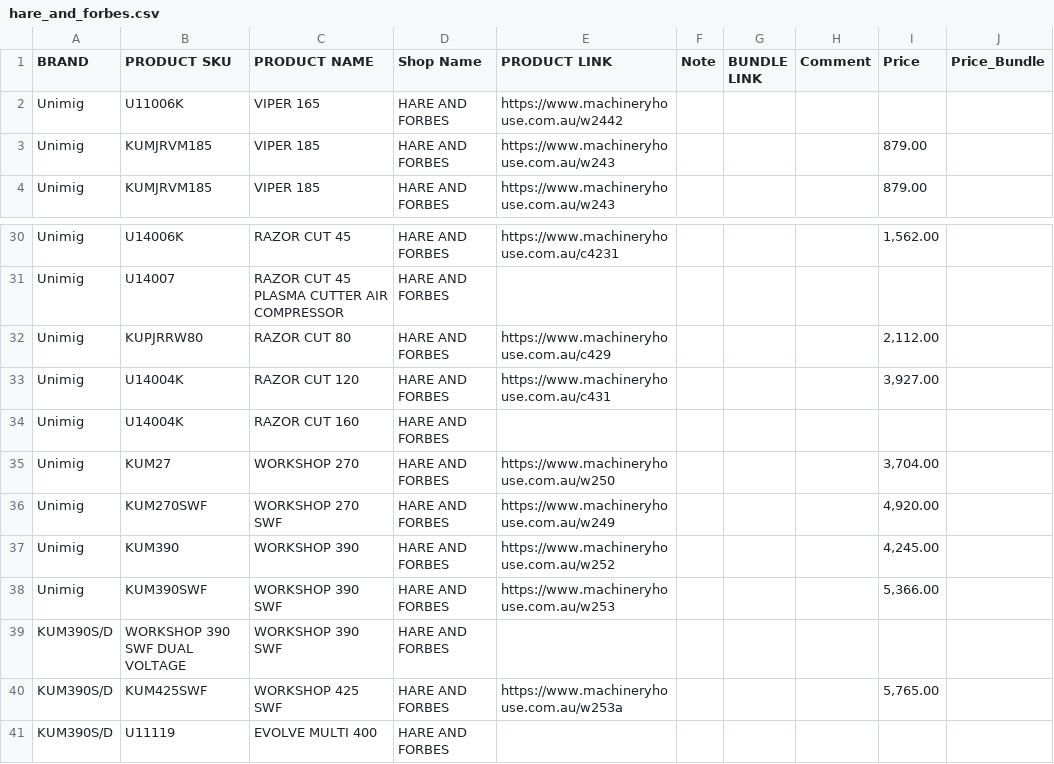
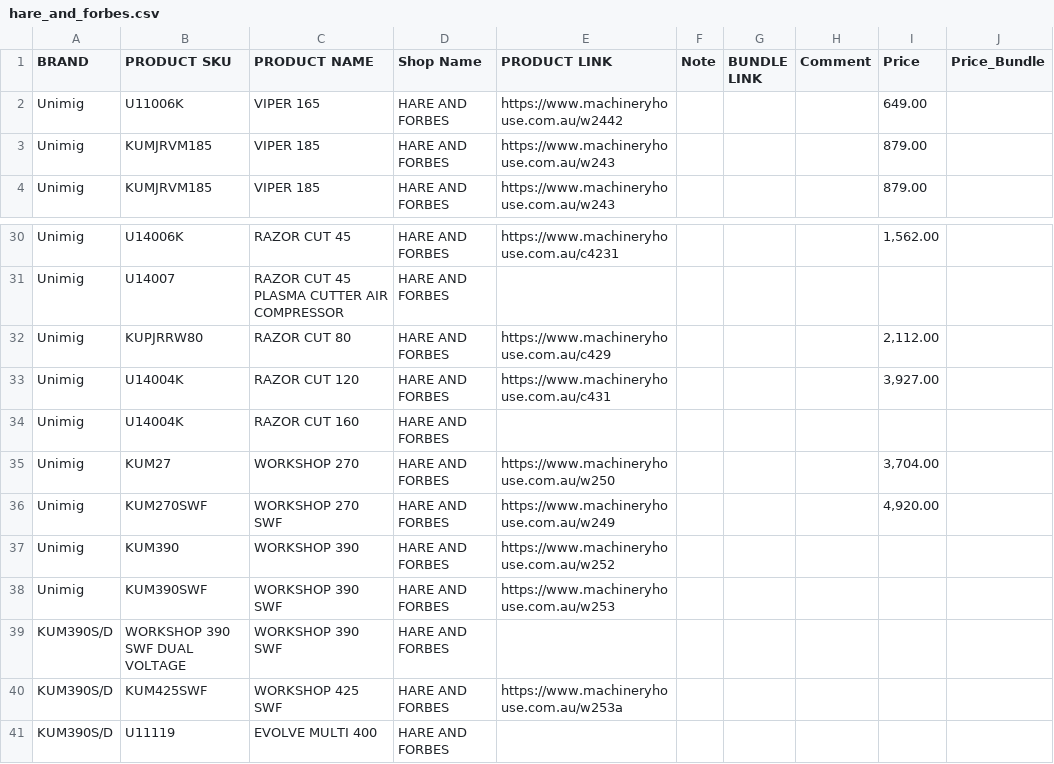
Before and after one commit to Samhith-k/scraper-electroweld, a CSV file: scraper_outputs/hare_and_forbes.csv (was hare_and_forbes.csv), drawn as a sheet; only a part is shown, gaps mark what is left out.

```diff
--- a/hare_and_forbes.csv
+++ b/scraper_outputs/hare_and_forbes.csv
@@ -1,3 +1,3 @@
 BRAND,PRODUCT SKU,PRODUCT NAME,Shop Name,PRODUCT LINK,Note,BUNDLE LINK,Comment,Price,Price_Bundle
-Unimig,U11006K,VIPER 165,HARE AND FORBES,https://www.machineryhouse.com.au/w2442,,,,,
+Unimig,U11006K,VIPER 165,HARE AND FORBES,https://www.machineryhouse.com.au/w2442,,,,649.00,
 Unimig,KUMJRVM185,VIPER 185,HARE AND FORBES,https://www.machineryhouse.com.au/w243,,,,879.00,
@@ -36,6 +36,6 @@ Unimig,KUM27,WORKSHOP 270,HARE AND FORBES,https://www.machineryhouse.com.au/w250
 Unimig,KUM270SWF,WORKSHOP 270 SWF,HARE AND FORBES,https://www.machineryhouse.com.au/w249,,,,"4,920.00",
-Unimig,KUM390,WORKSHOP 390,HARE AND FORBES,https://www.machineryhouse.com.au/w252,,,,"4,245.00",
-Unimig,KUM390SWF,WORKSHOP 390 SWF,HARE AND FORBES,https://www.machineryhouse.com.au/w253,,,,"5,366.00",
+Unimig,KUM390,WORKSHOP 390,HARE AND FORBES,https://www.machineryhouse.com.au/w252,,,,,
+Unimig,KUM390SWF,WORKSHOP 390 SWF,HARE AND FORBES,https://www.machineryhouse.com.au/w253,,,,,
 KUM390S/D,WORKSHOP 390 SWF DUAL VOLTAGE,WORKSHOP 390 SWF,HARE AND FORBES,,,,,,
-KUM390S/D,KUM425SWF,WORKSHOP 425 SWF,HARE AND FORBES,https://www.machineryhouse.com.au/w253a,,,,"5,765.00",
+KUM390S/D,KUM425SWF,WORKSHOP 425 SWF,HARE AND FORBES,https://www.machineryhouse.com.au/w253a,,,,,
 KUM390S/D,U11119,EVOLVE MULTI 400,HARE AND FORBES,,,,,,
```
Also changed, not shown: scraper_outputs/EBAY.csv, scraper_outputs/TKD.csv, 29 other files.
